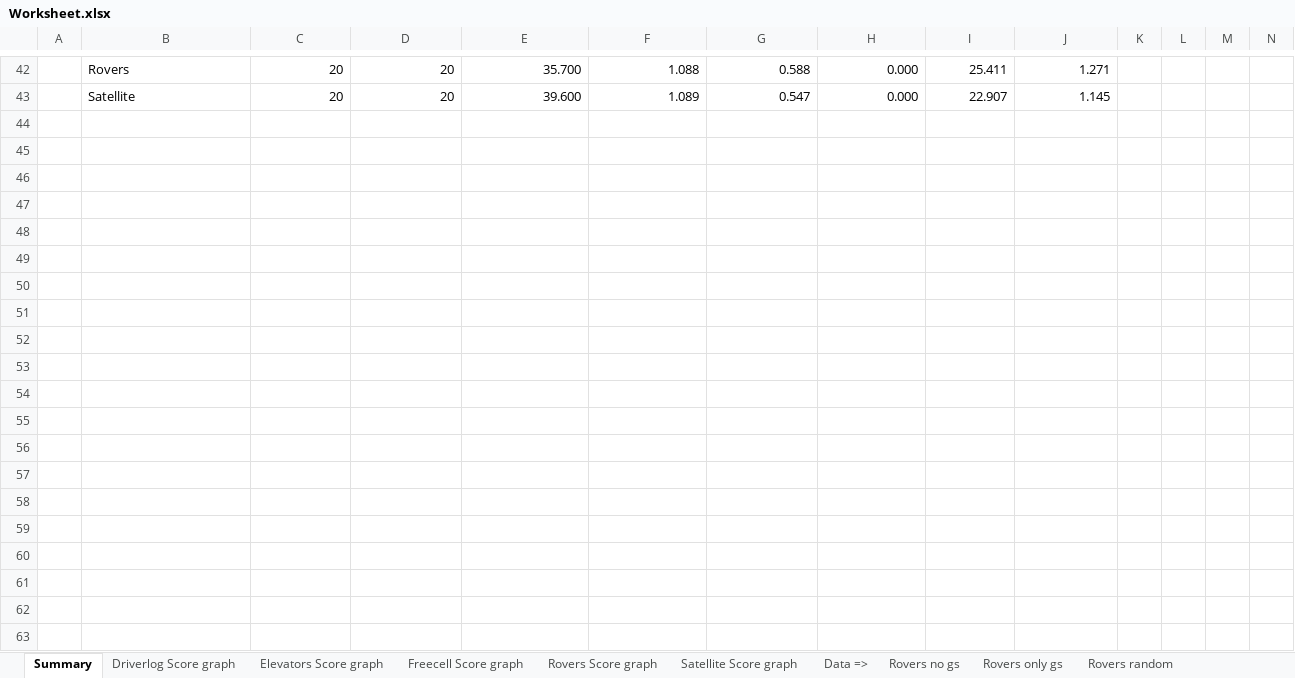
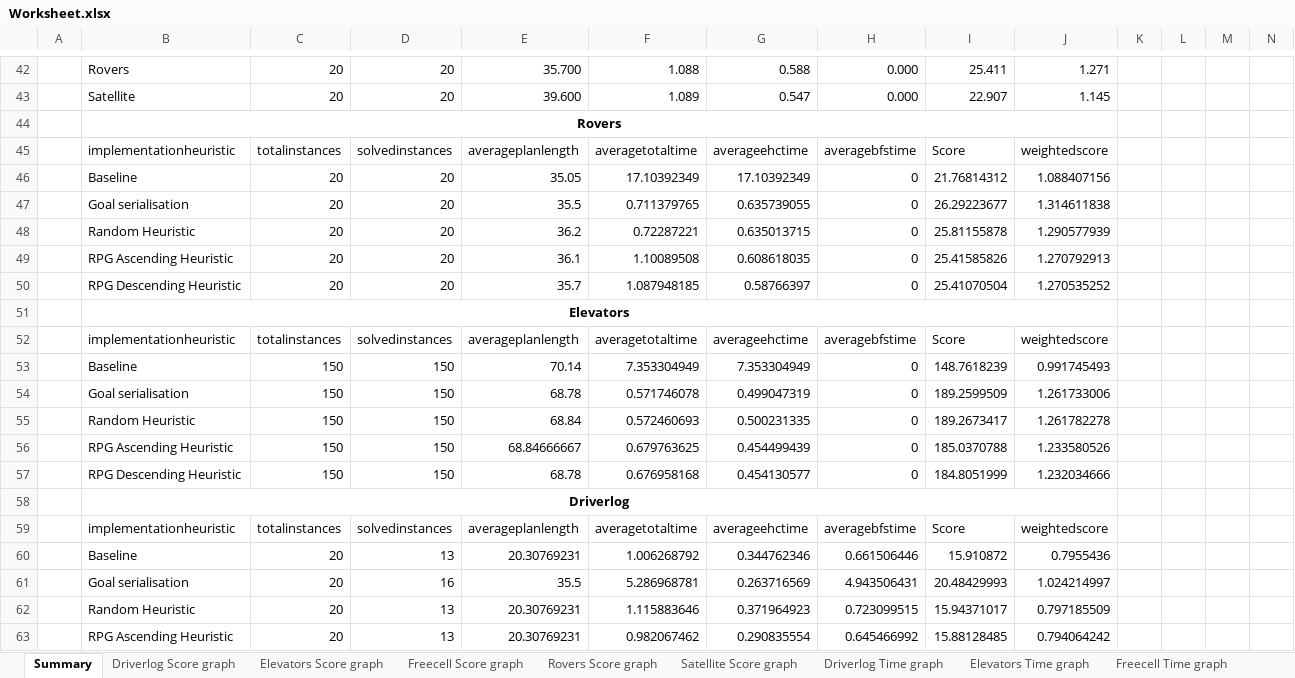
Before and after one commit to kamgg/betterFF, an Excel workbook: gsccFF/test_results/Worksheet.xlsx, sheet Summary, drawn as a sheet; only a part is shown, gaps mark what is left out; values as stored, in another font and other column widths than the file's, no borders; rows hold the shown columns only; the diff covers the shown part only; the diff names each change by its address in the sheet, - before the commit and + after, or states it on an @@ line.

```diff
--- a/gsccFF/test_results/Worksheet.xlsx (sheet Summary)
+++ b/gsccFF/test_results/Worksheet.xlsx (sheet Summary)
+sheet tab: Driverlog Time graph
+sheet tab: Elevators Time graph
+sheet tab: Freecell Time graph
+row 44:  | Rovers
+row 45:  | implementationheuristic | totalinstances | solvedinstances | averageplanlength | averagetotaltime | averageehctime | averagebfstime | Score | weightedscore
+row 46:  | Baseline | 20 | 20 | 35.05 | 17.10392349 | 17.10392349 | 0 | 21.76814312 | 1.088407156
+row 47:  | Goal serialisation | 20 | 20 | 35.5 | 0.711379765 | 0.635739055 | 0 | 26.29223677 | 1.314611838
+row 48:  | Random Heuristic | 20 | 20 | 36.2 | 0.72287221 | 0.635013715 | 0 | 25.81155878 | 1.290577939
+row 49:  | RPG Ascending Heuristic | 20 | 20 | 36.1 | 1.10089508 | 0.608618035 | 0 | 25.41585826 | 1.270792913
+row 50:  | RPG Descending Heuristic | 20 | 20 | 35.7 | 1.087948185 | 0.58766397 | 0 | 25.41070504 | 1.270535252
+row 51:  | Elevators
+row 52:  | implementationheuristic | totalinstances | solvedinstances | averageplanlength | averagetotaltime | averageehctime | averagebfstime | Score | weightedscore
+row 53:  | Baseline | 150 | 150 | 70.14 | 7.353304949 | 7.353304949 | 0 | 148.7618239 | 0.991745493
+row 54:  | Goal serialisation | 150 | 150 | 68.78 | 0.571746078 | 0.499047319 | 0 | 189.2599509 | 1.261733006
+row 55:  | Random Heuristic | 150 | 150 | 68.84 | 0.572460693 | 0.500231335 | 0 | 189.2673417 | 1.261782278
+row 56:  | RPG Ascending Heuristic | 150 | 150 | 68.84666667 | 0.679763625 | 0.454499439 | 0 | 185.0370788 | 1.233580526
+row 57:  | RPG Descending Heuristic | 150 | 150 | 68.78 | 0.676958168 | 0.454130577 | 0 | 184.8051999 | 1.232034666
+row 58:  | Driverlog
+row 59:  | implementationheuristic | totalinstances | solvedinstances | averageplanlength | averagetotaltime | averageehctime | averagebfstime | Score | weightedscore
+row 60:  | Baseline | 20 | 13 | 20.30769231 | 1.006268792 | 0.344762346 | 0.661506446 | 15.910872 | 0.7955436
+row 61:  | Goal serialisation | 20 | 16 | 35.5 | 5.286968781 | 0.263716569 | 4.943506431 | 20.48429993 | 1.024214997
+row 62:  | Random Heuristic | 20 | 13 | 20.30769231 | 1.115883646 | 0.371964923 | 0.723099515 | 15.94371017 | 0.797185509
+row 63:  | RPG Ascending Heuristic | 20 | 13 | 20.30769231 | 0.982067462 | 0.290835554 | 0.645466992 | 15.88128485 | 0.794064242
```
Also changed, not shown: 22 added rows and 7 edited cells elsewhere in this sheet, other sheet tabs, charts or pictures, 26 other files.
